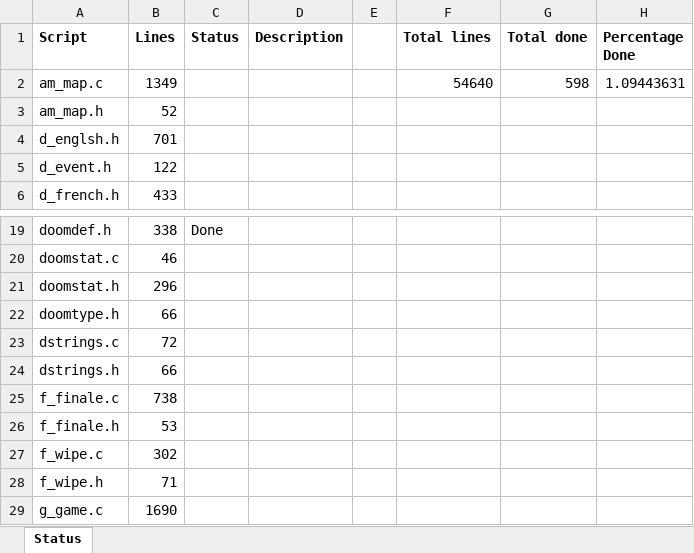
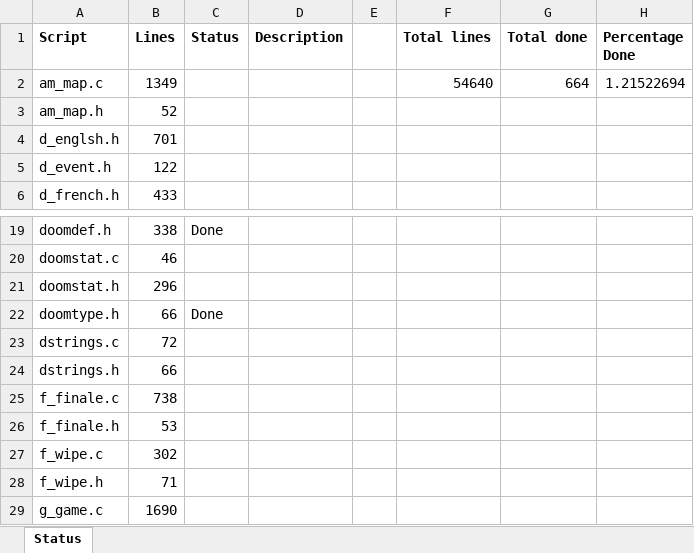
Before and after one commit to s1ddly/doom.js, an Excel workbook: Status.xlsx, sheet Status, drawn as a sheet; only a part is shown, gaps mark what is left out; values as stored, in another font and other column widths than the file's, no borders; the diff names each change by its address in the sheet, - before the commit and + after, or states it on an @@ line.

```diff
--- a/Status.xlsx (sheet Status)
+++ b/Status.xlsx (sheet Status)
-G2 (Total done): 598
+G2 (Total done): 664
-H2 (Percentage Done): 1.09443631
+H2 (Percentage Done): 1.21522694
-C22 (Status): (empty)
+C22 (Status): Done
```
Also changed, not shown: 1 other file.
